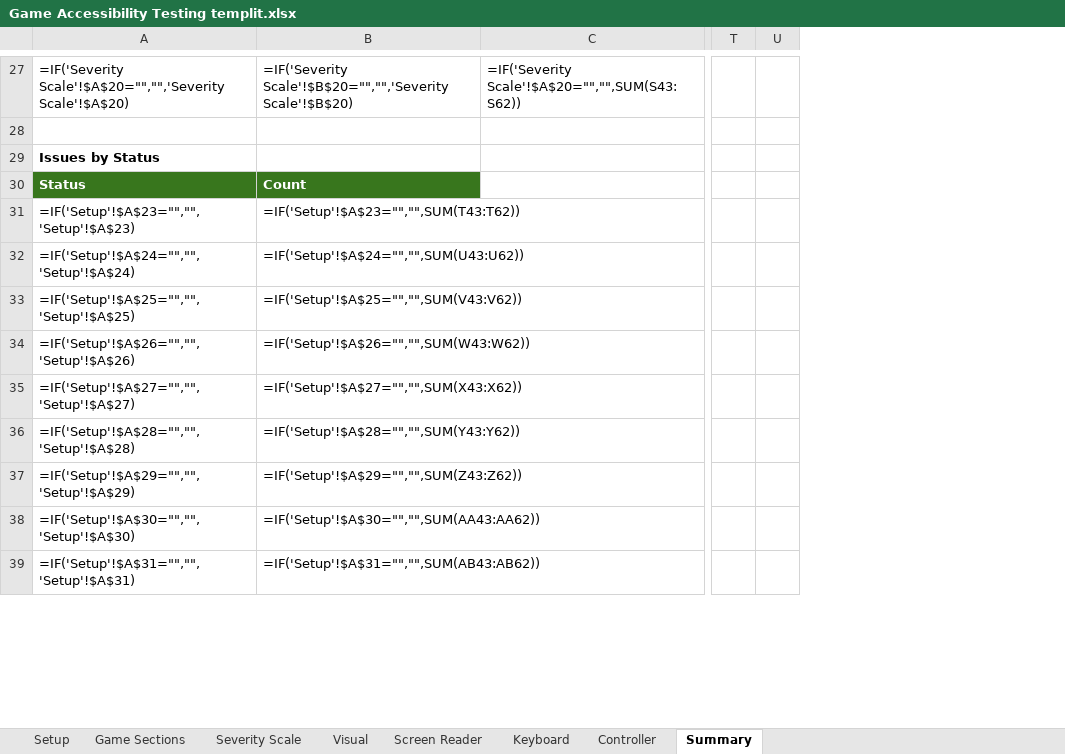
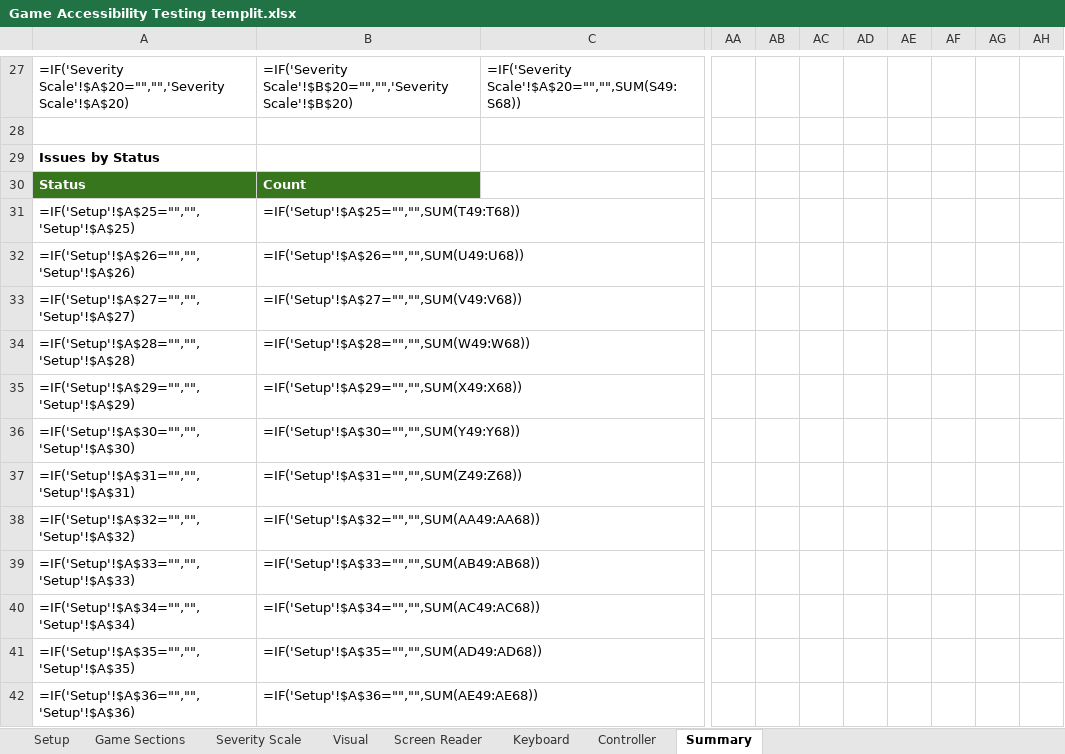
Before and after one commit to ChrisTavar2022/Game-Accessibility-Testing-Templit, an Excel workbook: Game Accessibility Testing templit.xlsx, sheet Summary, drawn as a sheet; only a part is shown, gaps mark what is left out; values as stored, in another font and other column widths than the file's, no borders; formulas without a stored value are shown as written; table styles not drawn; removed rows and columns are numbered as before the commit, all else as after; rows hold the shown columns only; the diff covers the shown part only; the diff names each change by its address in the sheet, - before the commit and + after, or states it on an @@ line.

```diff
--- a/Game Accessibility Testing templit.xlsx (sheet Summary)
+++ b/Game Accessibility Testing templit.xlsx (sheet Summary)
-column C, row 27: =IF('Severity Scale'!$A$20="","",SUM(S43:S62))
+column C, row 27: =IF('Severity Scale'!$A$20="","",SUM(S49:S68))
-column T, empty
-column U, empty
+column AA, empty
+column AB, empty
+column AC, empty
+column AD, empty
+column AE, empty
+column AF, empty
+column AG, empty
+column AH, empty
-row 31: =IF('Setup'!$A$23="","",'Setup'!$A$23) | =IF('Setup'!$A$23="","",SUM(T43:T62))
-row 32: =IF('Setup'!$A$24="","",'Setup'!$A$24) | =IF('Setup'!$A$24="","",SUM(U43:U62))
-B31: =IF('Setup'!$A$25="","",SUM(V43:V62))
+B31: =IF('Setup'!$A$25="","",SUM(T49:T68))
-B32: =IF('Setup'!$A$26="","",SUM(W43:W62))
+B32: =IF('Setup'!$A$26="","",SUM(U49:U68))
-B33: =IF('Setup'!$A$27="","",SUM(X43:X62))
+B33: =IF('Setup'!$A$27="","",SUM(V49:V68))
-B34: =IF('Setup'!$A$28="","",SUM(Y43:Y62))
+B34: =IF('Setup'!$A$28="","",SUM(W49:W68))
-B35: =IF('Setup'!$A$29="","",SUM(Z43:Z62))
+B35: =IF('Setup'!$A$29="","",SUM(X49:X68))
-B36: =IF('Setup'!$A$30="","",SUM(AA43:AA62))
+B36: =IF('Setup'!$A$30="","",SUM(Y49:Y68))
-B37: =IF('Setup'!$A$31="","",SUM(AB43:AB62))
+B37: =IF('Setup'!$A$31="","",SUM(Z49:Z68))
+row 38: =IF('Setup'!$A$32="","",'Setup'!$A$32) | =IF('Setup'!$A$32="","",SUM(AA49:AA68))
+row 39: =IF('Setup'!$A$33="","",'Setup'!$A$33) | =IF('Setup'!$A$33="","",SUM(AB49:AB68))
+row 40: =IF('Setup'!$A$34="","",'Setup'!$A$34) | =IF('Setup'!$A$34="","",SUM(AC49:AC68))
+row 41: =IF('Setup'!$A$35="","",'Setup'!$A$35) | =IF('Setup'!$A$35="","",SUM(AD49:AD68))
+row 42: =IF('Setup'!$A$36="","",'Setup'!$A$36) | =IF('Setup'!$A$36="","",SUM(AE49:AE68))
```
Also changed, not shown: 9 added rows, 6 removed rows and 11 edited cells elsewhere in this sheet, sheet Setup, sheet Game Sections, 3 other files.
